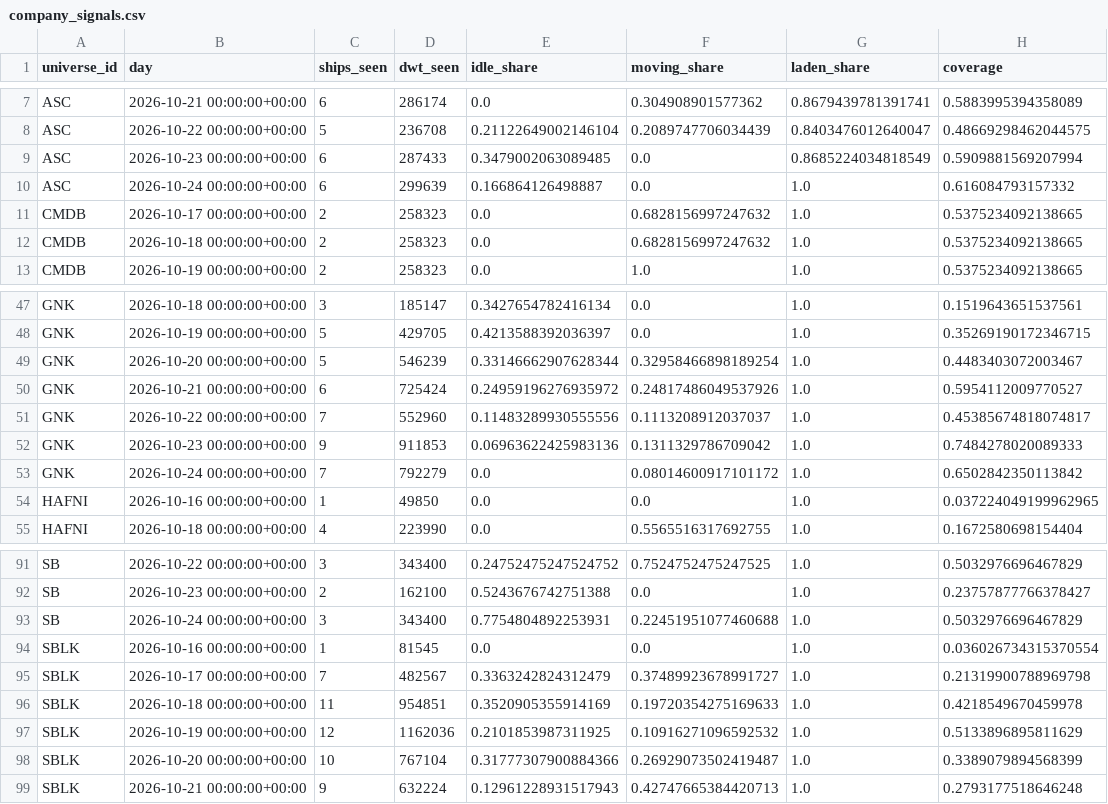
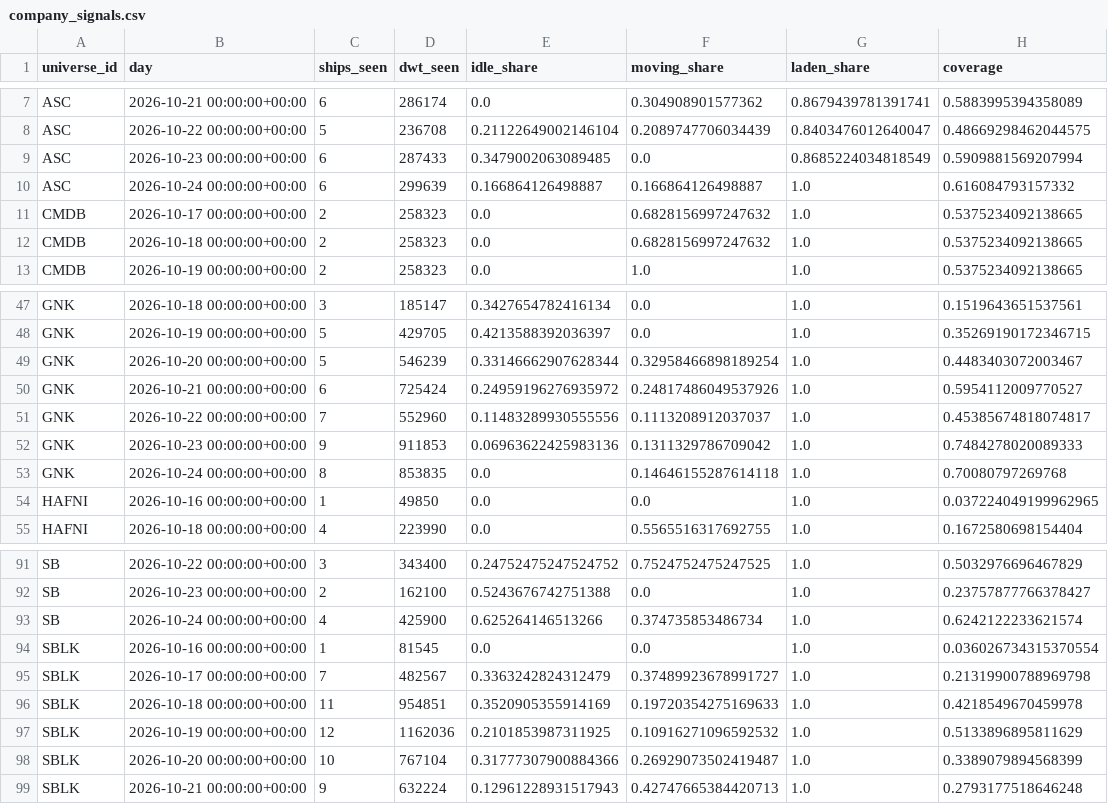
Before and after one commit to ambekarhrush/shipping-long-short-lab, a CSV file: data/fleet/company_signals.csv, drawn as a sheet; only a part is shown, gaps mark what is left out.

```diff
--- a/data/fleet/company_signals.csv
+++ b/data/fleet/company_signals.csv
@@ -9,3 +9,3 @@ ASC,2026-10-22 00:00:00+00:00,5,236708,0.21122649002146104,0.2089747706034439,0.
 ASC,2026-10-23 00:00:00+00:00,6,287433,0.3479002063089485,0.0,0.8685224034818549,0.5909881569207994
-ASC,2026-10-24 00:00:00+00:00,6,299639,0.166864126498887,0.0,1.0,0.616084793157332
+ASC,2026-10-24 00:00:00+00:00,6,299639,0.166864126498887,0.166864126498887,1.0,0.616084793157332
 CMDB,2026-10-17 00:00:00+00:00,2,258323,0.0,0.6828156997247632,1.0,0.5375234092138665
@@ -52,3 +52,3 @@ GNK,2026-10-22 00:00:00+00:00,7,552960,0.11483289930555556,0.1113208912037037,1.
 GNK,2026-10-23 00:00:00+00:00,9,911853,0.06963622425983136,0.1311329786709042,1.0,0.7484278020089333
-GNK,2026-10-24 00:00:00+00:00,7,792279,0.0,0.08014600917101172,1.0,0.6502842350113842
+GNK,2026-10-24 00:00:00+00:00,8,853835,0.0,0.14646155287614118,1.0,0.70080797269768
 HAFNI,2026-10-16 00:00:00+00:00,1,49850,0.0,0.0,1.0,0.037224049199962965
@@ -92,3 +92,3 @@ SB,2026-10-22 00:00:00+00:00,3,343400,0.24752475247524752,0.7524752475247525,1.0
 SB,2026-10-23 00:00:00+00:00,2,162100,0.5243676742751388,0.0,1.0,0.23757877766378427
-SB,2026-10-24 00:00:00+00:00,3,343400,0.7754804892253931,0.22451951077460688,1.0,0.5032976696467829
+SB,2026-10-24 00:00:00+00:00,4,425900,0.625264146513266,0.374735853486734,1.0,0.6242122233621574
 SBLK,2026-10-16 00:00:00+00:00,1,81545,0.0,0.0,1.0,0.036026734315370554
```
Also changed, not shown: data/fleet/collector_log.csv, 3 other files.
